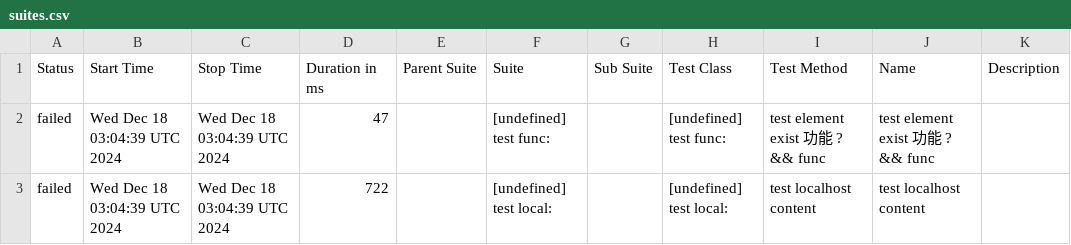
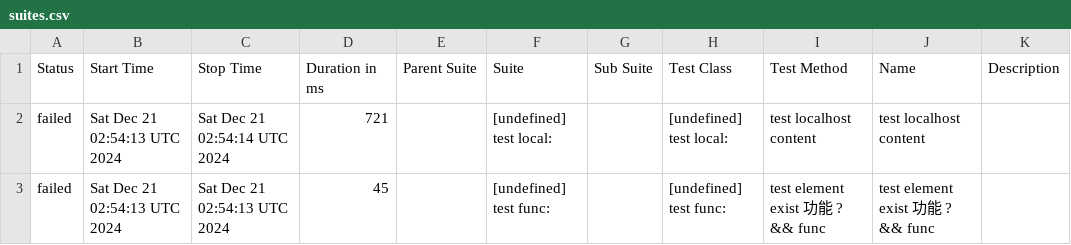
Before and after one commit to yusong-demo/integration-example, a CSV file: 8f90fc8115f9af156f193fa1d9f119c76fe99939/data/suites.csv, drawn as a sheet.

```diff
--- a/8f90fc8115f9af156f193fa1d9f119c76fe99939/data/suites.csv
+++ b/8f90fc8115f9af156f193fa1d9f119c76fe99939/data/suites.csv
@@ -1,3 +1,3 @@
 "Status","Start Time","Stop Time","Duration in ms","Parent Suite","Suite","Sub Suite","Test Class","Test Method","Name","Description"
-"failed","Wed Dec 18 03:04:39 UTC 2024","Wed Dec 18 03:04:39 UTC 2024","47","","[undefined] test func:","","[undefined] test func:","test element exist 功能 ? && func","test element exist 功能 ? && func",""
-"failed","Wed Dec 18 03:04:39 UTC 2024","Wed Dec 18 03:04:39 UTC 2024","722","","[undefined] test local:","","[undefined] test local:","test localhost content","test localhost content",""
+"failed","Sat Dec 21 02:54:13 UTC 2024","Sat Dec 21 02:54:14 UTC 2024","721","","[undefined] test local:","","[undefined] test local:","test localhost content","test localhost content",""
+"failed","Sat Dec 21 02:54:13 UTC 2024","Sat Dec 21 02:54:13 UTC 2024","45","","[undefined] test func:","","[undefined] test func:","test element exist 功能 ? && func","test element exist 功能 ? && func",""
```
Also changed, not shown: 23 other files.
